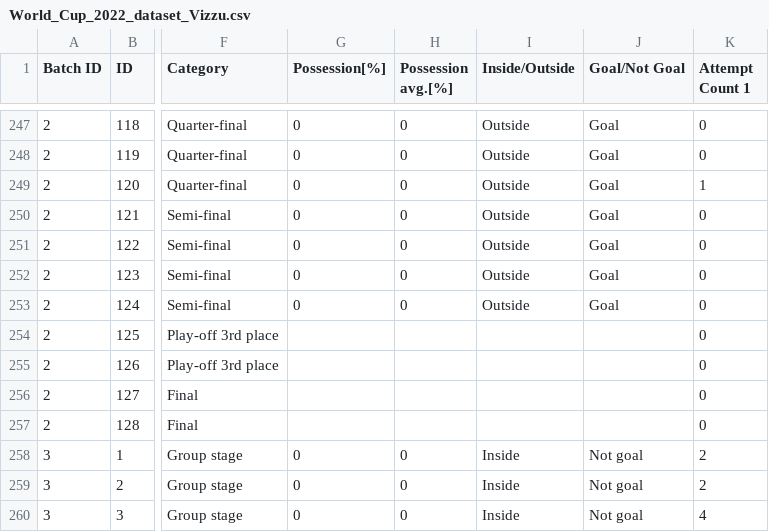
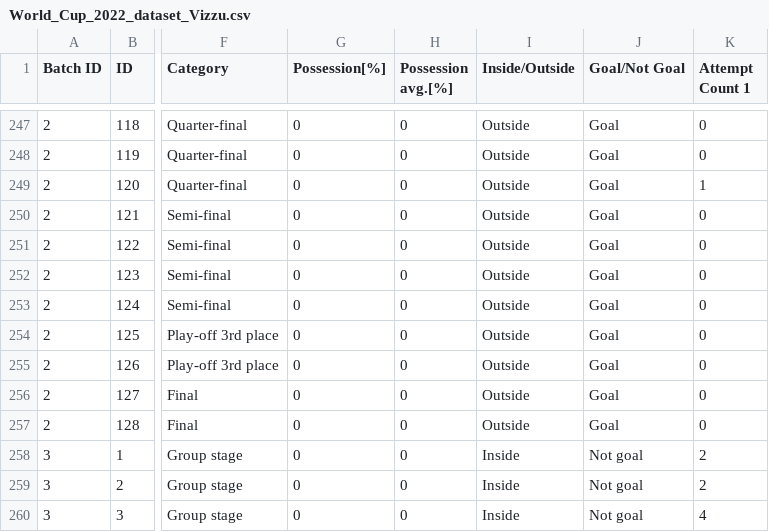
Before and after one commit to KleinK0910/Data, a CSV file: World_Cup_2022_dataset_Vizzu.csv, drawn as a sheet; only a part is shown, gaps mark what is left out; the diff names each change by its address in the sheet, - before the commit and + after, or states it on an @@ line.

Commit message:
Add files via upload

```diff
--- a/World_Cup_2022_dataset_Vizzu.csv
+++ b/World_Cup_2022_dataset_Vizzu.csv
-G254:G257 (Possession[%]): (empty)
+G254:G257 (Possession[%]): 0
-H254:H257 (Possession avg.[%]): (empty)
+H254:H257 (Possession avg.[%]): 0
-I254:I257 (Inside/Outside): (empty)
+I254:I257 (Inside/Outside): Outside
-J254:J257 (Goal/Not Goal): (empty)
+J254:J257 (Goal/Not Goal): Goal
```
